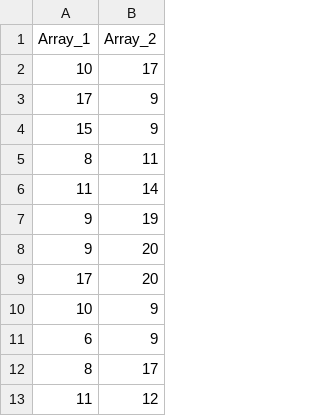
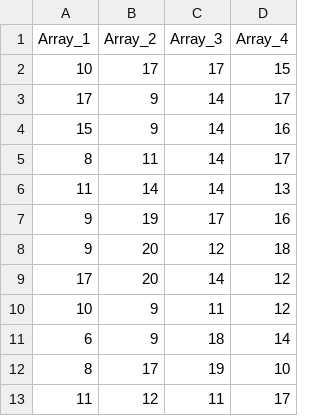
Before and after one commit to hwetsman/Array_Mean_Diff, a CSV file: Data/Sample.csv, drawn as a sheet; only a part is shown; the diff names each change by its address in the sheet, - before the commit and + after, or states it on an @@ line.

Commit message:
Chore: create better 4 col sample.csv

```diff
--- a/Data/Sample.csv
+++ b/Data/Sample.csv
+column C (Array_3), rows 2-13: 17 | 14 | 14 | 14 | 14 | 17 | 12 | 14 | 11 | 18 | 19 | 11
+column D (Array_4), rows 2-13: 15 | 17 | 16 | 17 | 13 | 16 | 18 | 12 | 12 | 14 | 10 | 17
```
